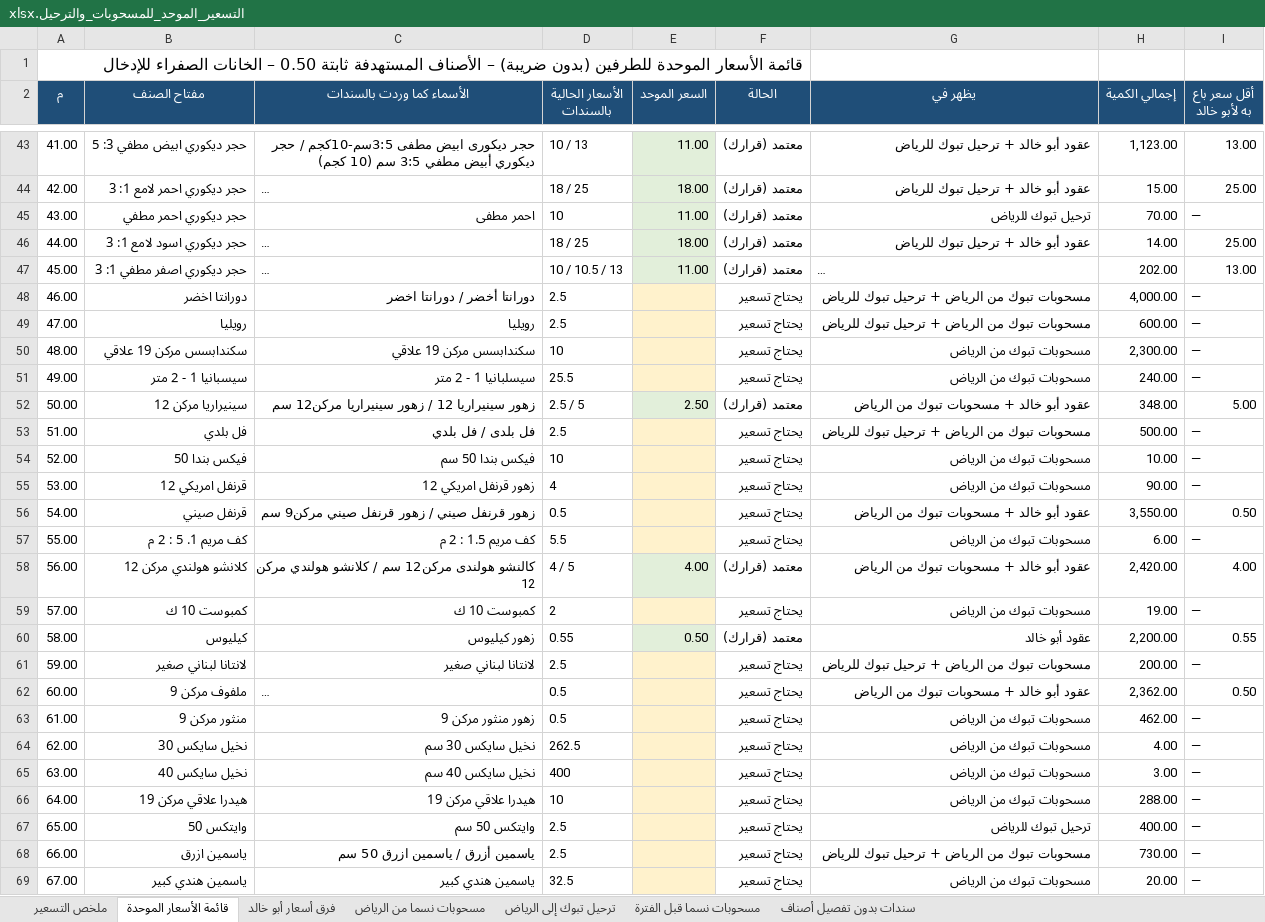
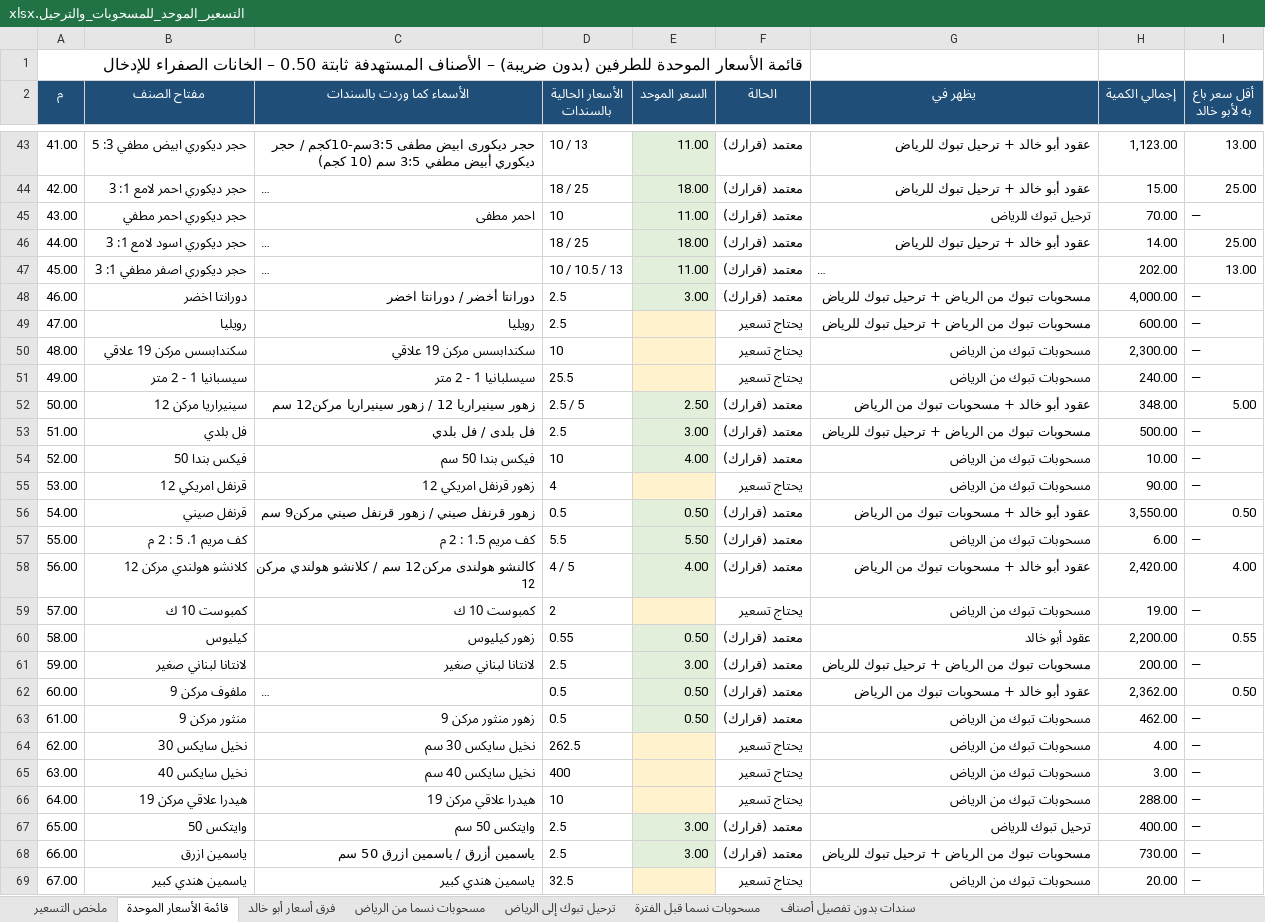
Before and after one commit to ahmedabdelsabour6/NSC, an Excel workbook: التسعير_الموحد_للمسحوبات_والترحيل.xlsx, sheet قائمة الأسعار الموحدة, drawn as a sheet; only a part is shown, gaps mark what is left out; long unchanged cells end in …; values as stored, in another font and other column widths than the file's, no borders; the diff covers the shown part only; the diff names each change by its address in the sheet, - before the commit and + after, or states it on an @@ line.

```diff
--- a/التسعير_الموحد_للمسحوبات_والترحيل.xlsx (sheet قائمة الأسعار الموحدة)
+++ b/التسعير_الموحد_للمسحوبات_والترحيل.xlsx (sheet قائمة الأسعار الموحدة)
-E48 (السعر الموحد): (empty)
+E48 (السعر الموحد): 3.00
-E48 fill: #FFF2CC
+E48 fill: #E2EFDA
-F48 (الحالة): يحتاج تسعير
+F48 (الحالة): معتمد (قرارك)
-E53 (السعر الموحد): (empty)
+E53 (السعر الموحد): 3.00
-E53:E54 fill: #FFF2CC
+E53:E54 fill: #E2EFDA
-F53:F54 (الحالة): يحتاج تسعير
+F53:F54 (الحالة): معتمد (قرارك)
-E54 (السعر الموحد): (empty)
+E54 (السعر الموحد): 4.00
-E56 (السعر الموحد): (empty)
+E56 (السعر الموحد): 0.50
-E56:E57 fill: #FFF2CC
+E56:E57 fill: #E2EFDA
-F56:F57 (الحالة): يحتاج تسعير
+F56:F57 (الحالة): معتمد (قرارك)
-E57 (السعر الموحد): (empty)
+E57 (السعر الموحد): 5.50
-E61 (السعر الموحد): (empty)
+E61 (السعر الموحد): 3.00
-E61:E63 fill: #FFF2CC
+E61:E63 fill: #E2EFDA
-F61:F63 (الحالة): يحتاج تسعير
+F61:F63 (الحالة): معتمد (قرارك)
-E62:E63 (السعر الموحد): (empty)
+E62:E63 (السعر الموحد): 0.50
-E67:E68 (السعر الموحد): (empty)
+E67:E68 (السعر الموحد): 3.00
-E67:E68 fill: #FFF2CC
+E67:E68 fill: #E2EFDA
-F67:F68 (الحالة): يحتاج تسعير
+F67:F68 (الحالة): معتمد (قرارك)
```
Also changed, not shown: 16 edited cells and cell formats elsewhere in this sheet.
